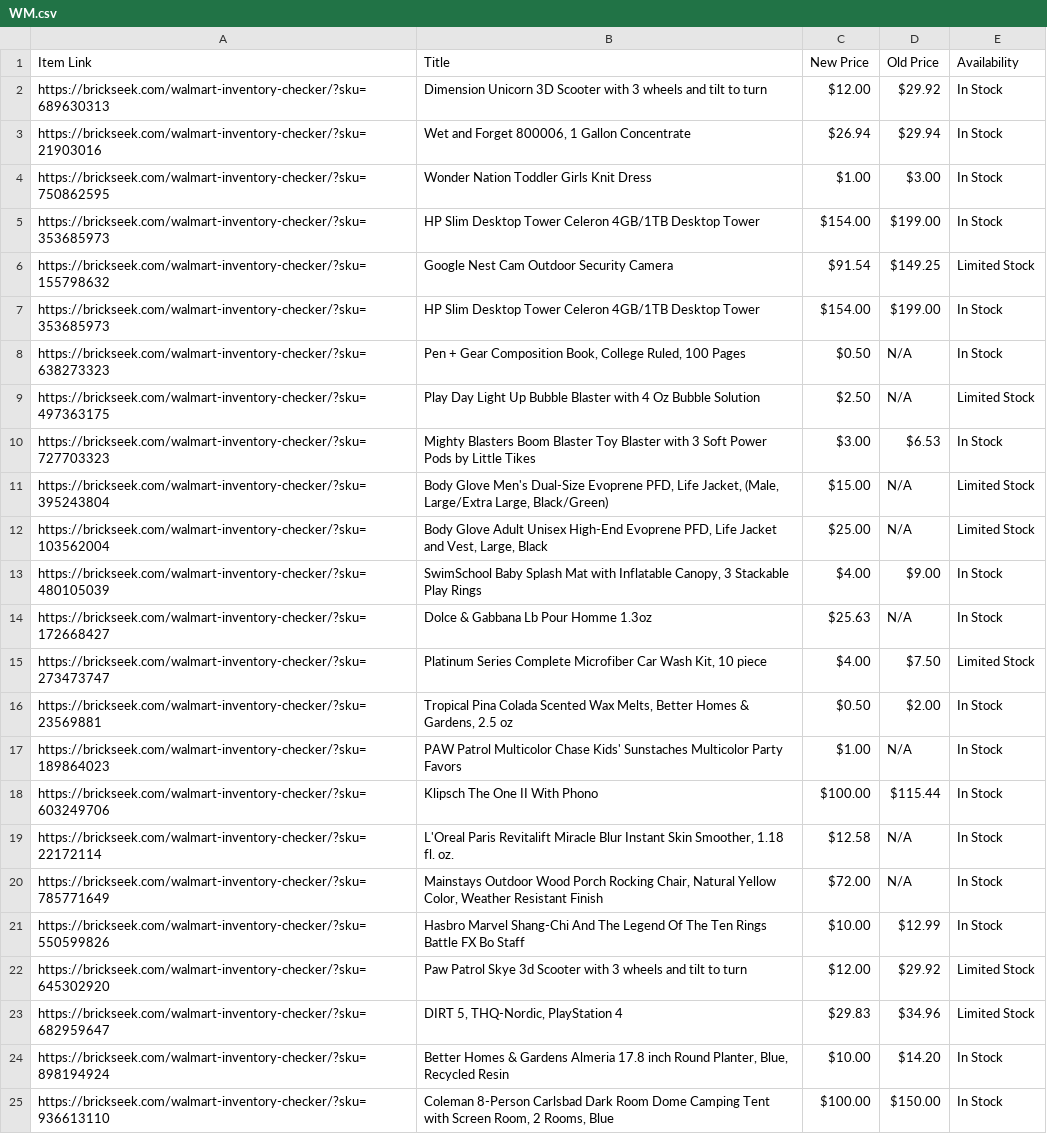
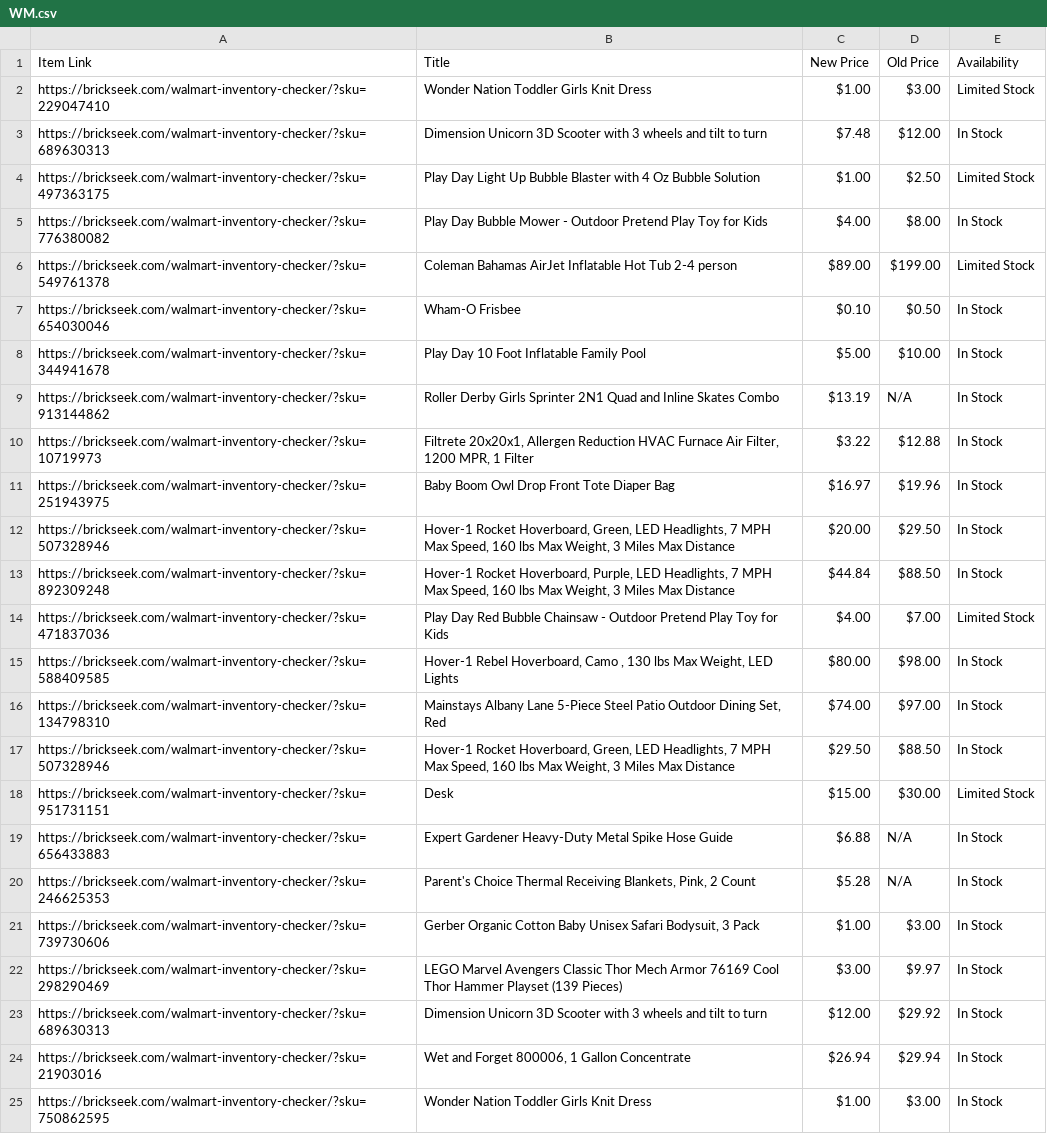
Before and after one commit to Professor42/brickseek, a CSV file: WM.csv, drawn as a sheet; only a part is shown; the shorter side is filled out with more unchanged rows; the diff covers the shown part only.

```diff
--- a/WM.csv
+++ b/WM.csv
@@ -1,2 +1,23 @@
 Item Link,Title,New Price,Old Price,Availability
+https://brickseek.com/walmart-inventory-checker/?sku=229047410,Wonder Nation Toddler Girls Knit Dress,$1.00,$3.00,Limited Stock
+https://brickseek.com/walmart-inventory-checker/?sku=689630313,Dimension Unicorn 3D Scooter with 3 wheels and tilt to turn,$7.48,$12.00,In Stock
+https://brickseek.com/walmart-inventory-checker/?sku=497363175,Play Day Light Up Bubble Blaster with 4 Oz Bubble Solution,$1.00,$2.50,Limited Stock
+https://brickseek.com/walmart-inventory-checker/?sku=776380082,Play Day Bubble Mower - Outdoor Pretend Play Toy for Kids,$4.00,$8.00,In Stock
+https://brickseek.com/walmart-inventory-checker/?sku=549761378,Coleman Bahamas AirJet Inflatable Hot Tub 2-4 person,$89.00,$199.00,Limited Stock
+https://brickseek.com/walmart-inventory-checker/?sku=654030046,Wham-O Frisbee,$0.10,$0.50,In Stock
+https://brickseek.com/walmart-inventory-checker/?sku=344941678,Play Day 10 Foot Inflatable Family Pool,$5.00,$10.00,In Stock
+https://brickseek.com/walmart-inventory-checker/?sku=913144862,Roller Derby Girls Sprinter 2N1 Quad and Inline Skates Combo,$13.19,N/A,In Stock
+https://brickseek.com/walmart-inventory-checker/?sku=10719973,"Filtrete 20x20x1, Allergen Reduction HVAC Furnace Air Filter, 1200 MPR, 1 Filter",$3.22,$12.88,In Stock
+https://brickseek.com/walmart-inventory-checker/?sku=251943975,Baby Boom Owl Drop Front Tote Diaper Bag,$16.97,$19.96,In Stock
+https://brickseek.com/walmart-inventory-checker/?sku=507328946,"Hover-1 Rocket Hoverboard, Green, LED Headlights, 7 MPH Max Speed, 160 lbs Max Weight, 3 Miles Max Distance",$20.00,$29.50,In Stock
+https://brickseek.com/walmart-inventory-checker/?sku=892309248,"Hover-1 Rocket Hoverboard, Purple, LED Headlights, 7 MPH Max Speed, 160 lbs Max Weight, 3 Miles Max Distance",$44.84,$88.50,In Stock
+https://brickseek.com/walmart-inventory-checker/?sku=471837036,Play Day Red Bubble Chainsaw - Outdoor Pretend Play Toy for Kids,$4.00,$7.00,Limited Stock
+https://brickseek.com/walmart-inventory-checker/?sku=588409585,"Hover-1 Rebel Hoverboard, Camo , 130 lbs Max Weight, LED Lights",$80.00,$98.00,In Stock
+https://brickseek.com/walmart-inventory-checker/?sku=134798310,"Mainstays Albany Lane 5-Piece Steel Patio Outdoor Dining Set, Red",$74.00,$97.00,In Stock
+https://brickseek.com/walmart-inventory-checker/?sku=507328946,"Hover-1 Rocket Hoverboard, Green, LED Headlights, 7 MPH Max Speed, 160 lbs Max Weight, 3 Miles Max Distance",$29.50,$88.50,In Stock
+https://brickseek.com/walmart-inventory-checker/?sku=951731151,Desk,$15.00,$30.00,Limited Stock
+https://brickseek.com/walmart-inventory-checker/?sku=656433883,Expert Gardener Heavy-Duty Metal Spike Hose Guide,$6.88,N/A,In Stock
+https://brickseek.com/walmart-inventory-checker/?sku=246625353,"Parent's Choice Thermal Receiving Blankets, Pink, 2 Count",$5.28,N/A,In Stock
+https://brickseek.com/walmart-inventory-checker/?sku=739730606,"Gerber Organic Cotton Baby Unisex Safari Bodysuit, 3 Pack",$1.00,$3.00,In Stock
+https://brickseek.com/walmart-inventory-checker/?sku=298290469,LEGO Marvel Avengers Classic Thor Mech Armor 76169 Cool Thor Hammer Playset (139 Pieces),$3.00,$9.97,In Stock
 https://brickseek.com/walmart-inventory-checker/?sku=689630313,Dimension Unicorn 3D Scooter with 3 wheels and tilt to turn,$12.00,$29.92,In Stock
```
Also changed, not shown: 15 removed rows elsewhere in this file.
